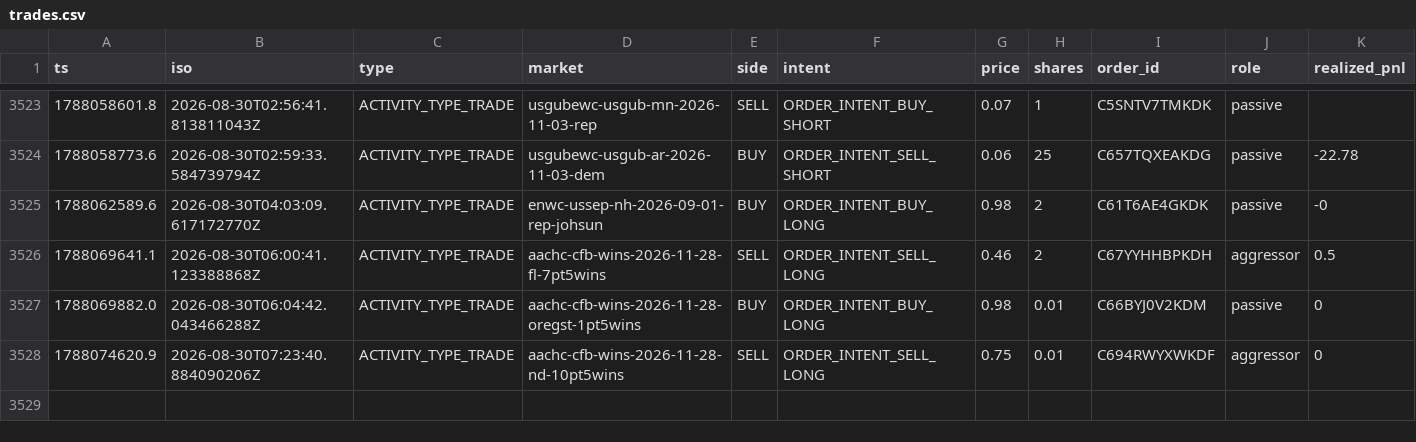
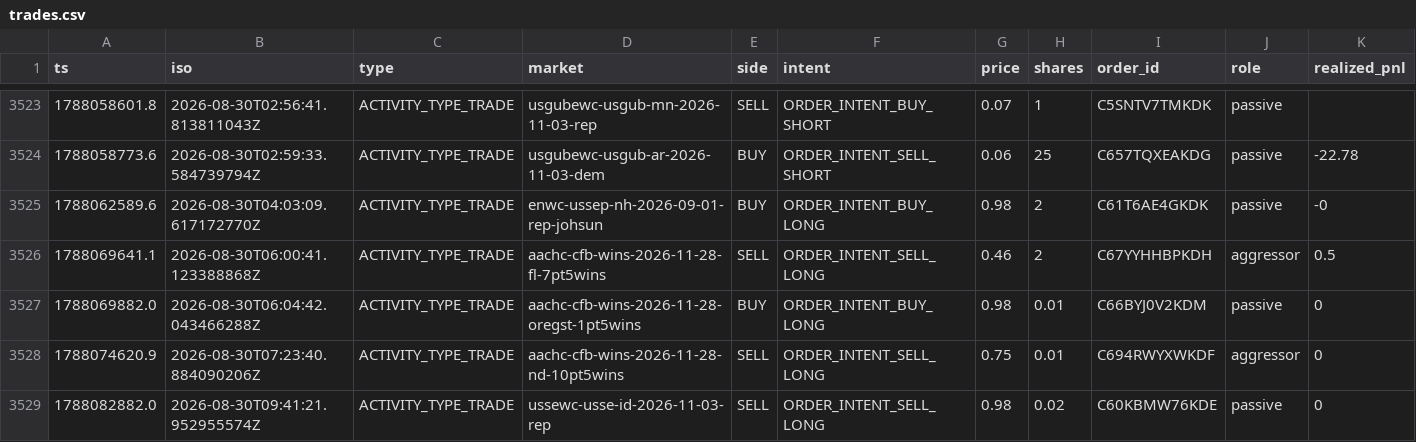
Before and after one commit to christophercox2-boop/liquidity-rewards, a CSV file: data/trades.csv, drawn as a sheet; only a part is shown, gaps mark what is left out; rows hold the shown columns only; the diff names each change by its address in the sheet, - before the commit and + after, or states it on an @@ line.

Commit message:
trade history: +1 rows [skip ci]

```diff
--- a/data/trades.csv
+++ b/data/trades.csv
+row 3529: 1788082882.0 | 2026-08-30T09:41:21.952955574Z | ACTIVITY_TYPE_TRADE | ussewc-usse-id-2026-11-03-rep | SELL | ORDER_INTENT_SELL_LONG | 0.98 | 0.02 | C60KBMW76KDE | passive | 0
```
